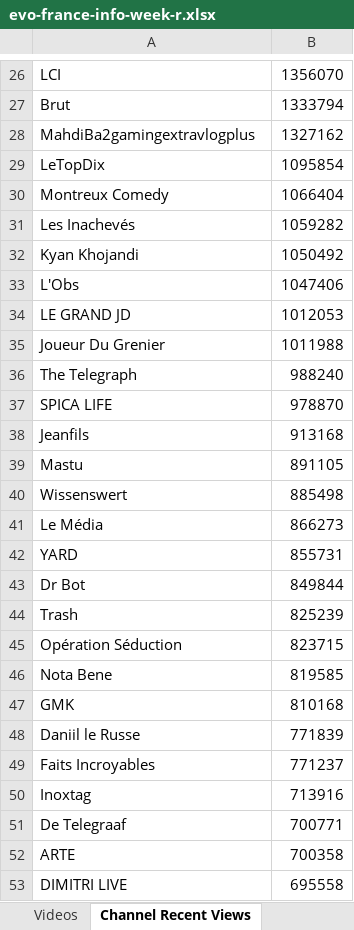
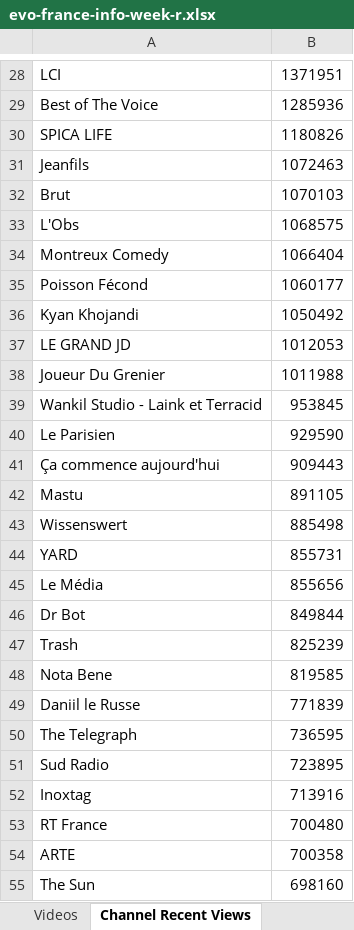
Before and after one commit to pnbt/youtube-transparency, an Excel workbook: app/assets/data/info/evo-france-info-week-r.xlsx, sheet Channel Recent Views, drawn as a sheet; only a part is shown, gaps mark what is left out; values as stored, in another font and other column widths than the file's, no borders; removed rows and columns are numbered as before the commit, all else as after; the diff covers the shown part only; the diff names each change by its address in the sheet, - before the commit and + after, or states it on an @@ line.

```diff
--- a/app/assets/data/info/evo-france-info-week-r.xlsx (sheet Channel Recent Views)
+++ b/app/assets/data/info/evo-france-info-week-r.xlsx (sheet Channel Recent Views)
-B28: 1356070
+B28: 1371951
+row 29: Best of The Voice | 1285936
+row 30: SPICA LIFE | 1180826
+row 31: Jeanfils | 1072463
-B32: 1333794
+B32: 1070103
-row 28: MahdiBa2gamingextravlogplus | 1327162
-row 29: LeTopDix | 1095854
+row 33: L'Obs | 1068575
-row 31: Les Inachevés | 1059282
+row 35: Poisson Fécond | 1060177
-row 33: L'Obs | 1047406
-row 36: The Telegraph | 988240
-row 37: SPICA LIFE | 978870
-row 38: Jeanfils | 913168
+row 39: Wankil Studio - Laink et Terracid | 953845
+row 40: Le Parisien | 929590
+row 41: Ça commence aujourd'hui | 909443
-row 41: Le Média | 866273
+row 45: Le Média | 855656
-row 45: Opération Séduction | 823715
-row 47: GMK | 810168
-row 49: Faits Incroyables | 771237
+row 50: The Telegraph | 736595
+row 51: Sud Radio | 723895
-row 51: De Telegraaf | 700771
+row 53: RT France | 700480
-row 53: DIMITRI LIVE | 695558
+row 55: The Sun | 698160
```
Also changed, not shown: 345 added rows, 373 removed rows, 236 moved rows and 73 edited cells elsewhere in this sheet, sheet Videos, app/assets/data/info/evo-france-info-3days-r.xlsx, app/assets/data/info/evo-france-info-3days-v.xlsx, 9 other files.
